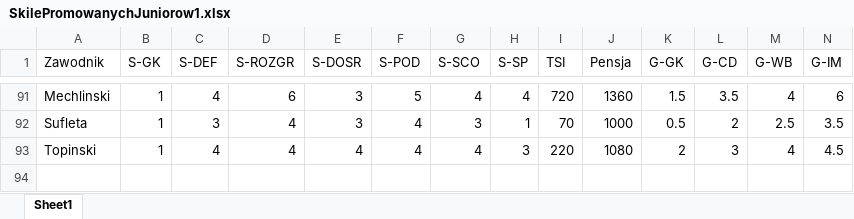
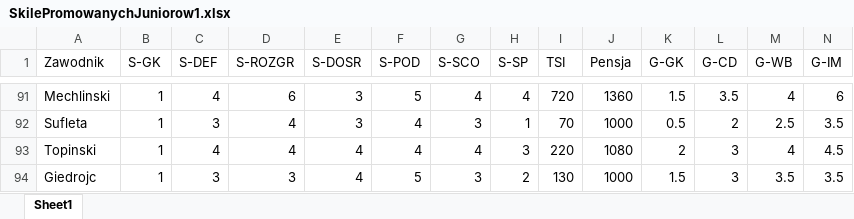
Before and after one commit to razor-blue/Hattrick_Scrapper, an Excel workbook: src/data/SkilePromowanychJuniorow1.xlsx, sheet Sheet1, drawn as a sheet; only a part is shown, gaps mark what is left out; values as stored, in another font and other column widths than the file's, no borders; conditional formats not drawn; rows hold the shown columns only; the diff names each change by its address in the sheet, - before the commit and + after, or states it on an @@ line.

```diff
--- a/src/data/SkilePromowanychJuniorow1.xlsx (sheet Sheet1)
+++ b/src/data/SkilePromowanychJuniorow1.xlsx (sheet Sheet1)
+row 94: Giedrojc | 1 | 3 | 3 | 4 | 5 | 3 | 2 | 130 | 1000 | 1.5 | 3 | 3.5 | 3.5
```
Also changed, not shown: 58 other files.
